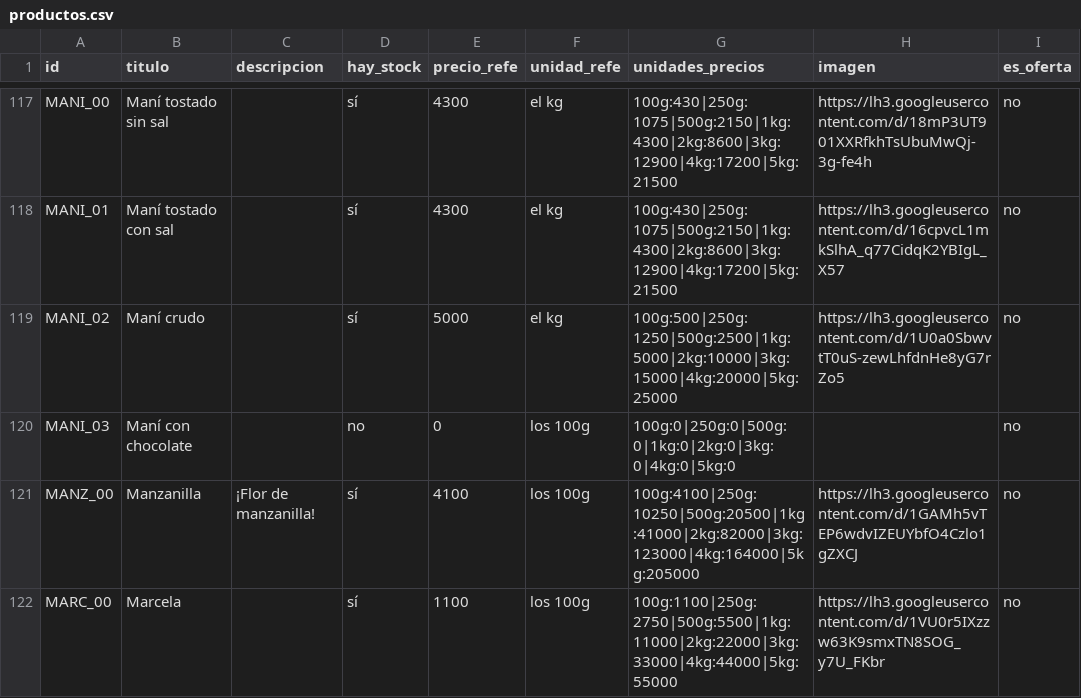
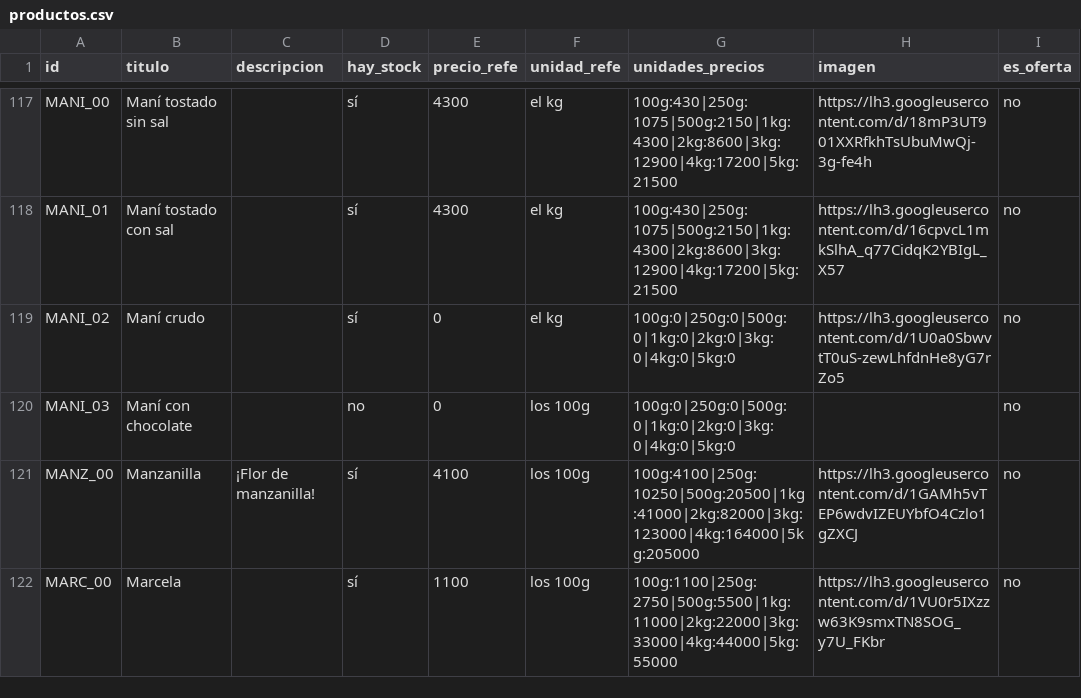
Before and after one commit to dietetica/datos, a CSV file: productos.csv, drawn as a sheet; only a part is shown, gaps mark what is left out; the diff names each change by its address in the sheet, - before the commit and + after, or states it on an @@ line.

Commit message:
Actualización automática de productos

```diff
--- a/productos.csv
+++ b/productos.csv
-E119 (precio_refe): 5000
+E119 (precio_refe): 0
-G119 (unidades_precios): 100g:500|250g:1250|500g:2500|1kg:5000|2kg:10000|3kg:15000|4kg:20000|5kg:25000
+G119 (unidades_precios): 100g:0|250g:0|500g:0|1kg:0|2kg:0|3kg:0|4kg:0|5kg:0
```
